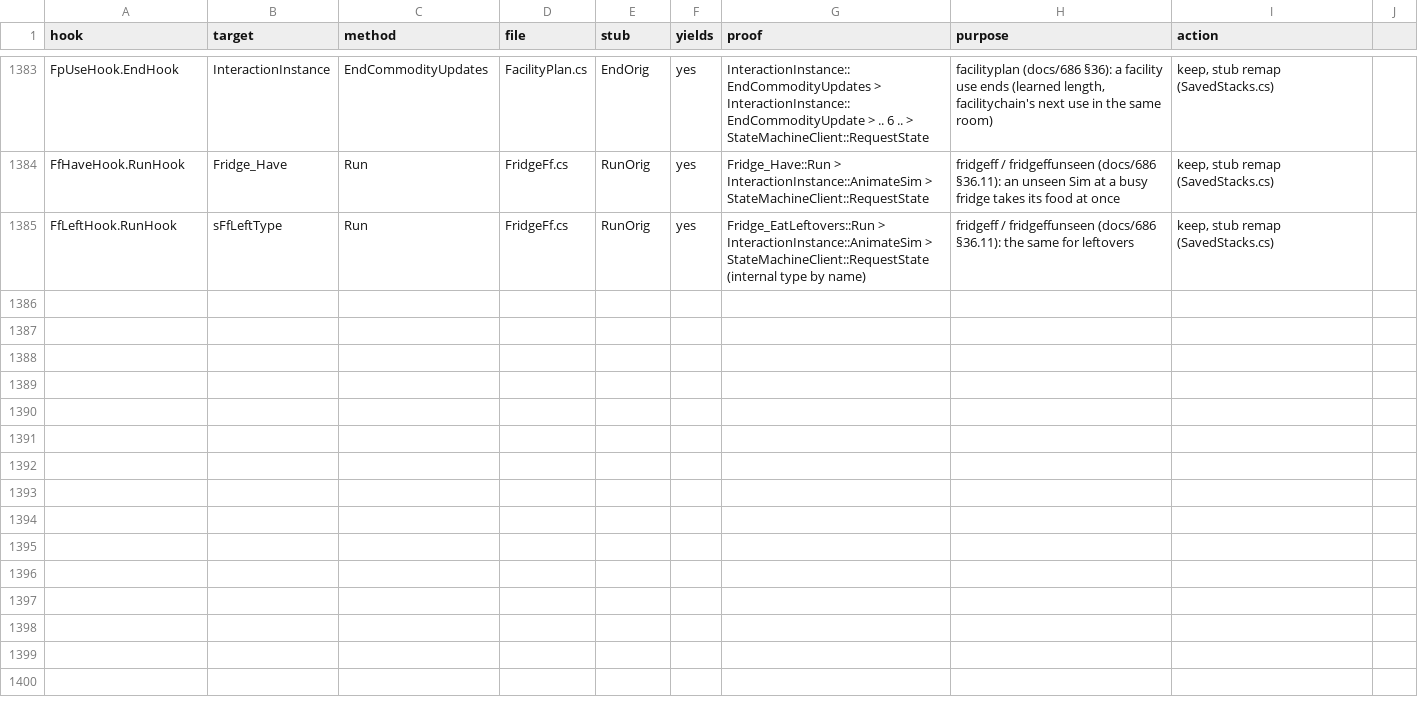
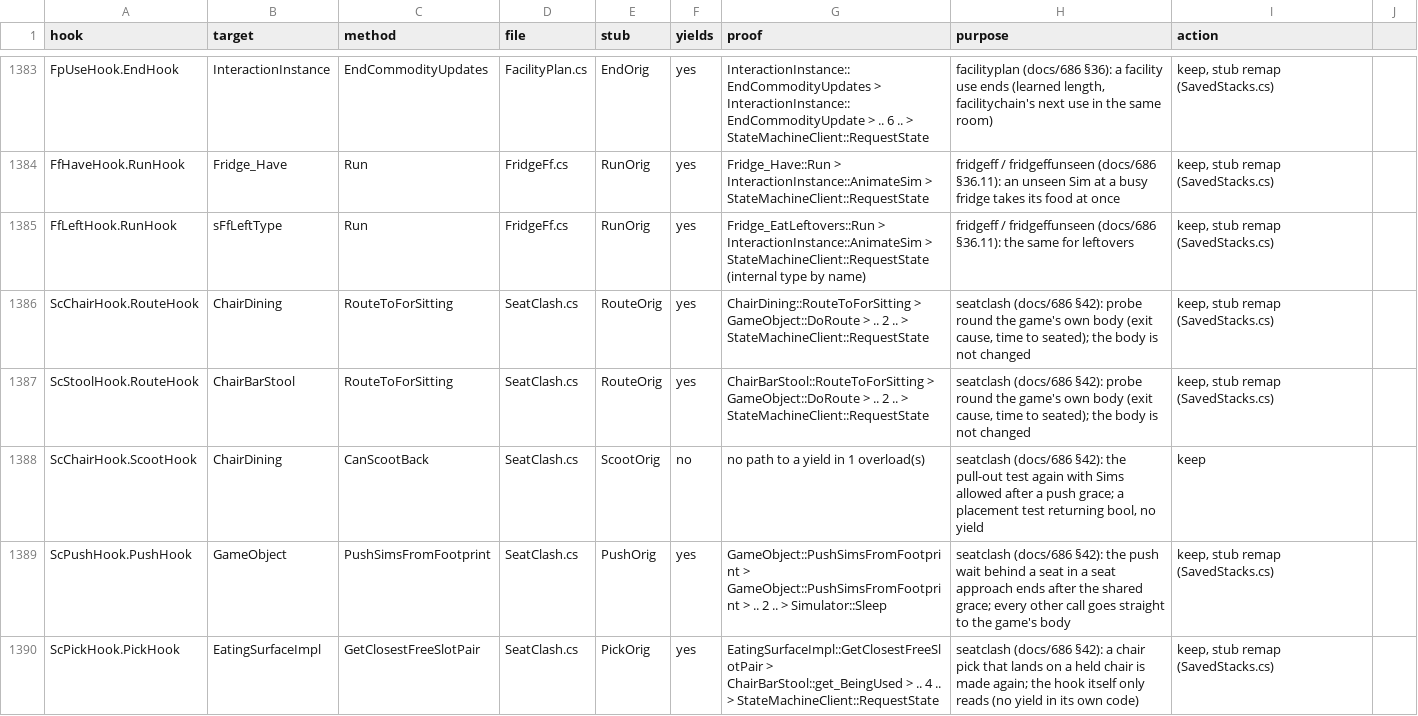
Before and after one commit to alexvixell35-stack/sims3-modernization, a CSV file: docs/data/swap-stack-audit.csv, drawn as a sheet; only a part is shown, gaps mark what is left out.

```diff
--- a/docs/data/swap-stack-audit.csv
+++ b/docs/data/swap-stack-audit.csv
@@ -1385 +1385,6 @@ FfHaveHook.RunHook,Fridge_Have,Run,FridgeFf.cs,RunOrig,yes,Fridge_Have::Run > In
 FfLeftHook.RunHook,sFfLeftType,Run,FridgeFf.cs,RunOrig,yes,Fridge_EatLeftovers::Run > InteractionInstance::AnimateSim > StateMachineClient::RequestState (internal type by name),"fridgeff / fridgeffunseen (docs/686 §36.11): the same for leftovers","keep, stub remap (SavedStacks.cs)"
+ScChairHook.RouteHook,ChairDining,RouteToForSitting,SeatClash.cs,RouteOrig,yes,ChairDining::RouteToForSitting > GameObject::DoRoute > .. 2 .. > StateMachineClient::RequestState,"seatclash (docs/686 §42): probe round the game's own body (exit cause, time to seated); the body is not changed","keep, stub remap (SavedStacks.cs)"
+ScStoolHook.RouteHook,ChairBarStool,RouteToForSitting,SeatClash.cs,RouteOrig,yes,ChairBarStool::RouteToForSitting > GameObject::DoRoute > .. 2 .. > StateMachineClient::RequestState,"seatclash (docs/686 §42): probe round the game's own body (exit cause, time to seated); the body is not changed","keep, stub remap (SavedStacks.cs)"
+ScChairHook.ScootHook,ChairDining,CanScootBack,SeatClash.cs,ScootOrig,no,no path to a yield in 1 overload(s),"seatclash (docs/686 §42): the pull-out test again with Sims allowed after a push grace; a placement test returning bool, no yield",keep
+ScPushHook.PushHook,GameObject,PushSimsFromFootprint,SeatClash.cs,PushOrig,yes,GameObject::PushSimsFromFootprint > GameObject::PushSimsFromFootprint > .. 2 .. > Simulator::Sleep,"seatclash (docs/686 §42): the push wait behind a seat in a seat approach ends after the shared grace; every other call goes straight to the game's body","keep, stub remap (SavedStacks.cs)"
+ScPickHook.PickHook,EatingSurfaceImpl,GetClosestFreeSlotPair,SeatClash.cs,PickOrig,yes,EatingSurfaceImpl::GetClosestFreeSlotPair > ChairBarStool::get_BeingUsed > .. 4 .. > StateMachineClient::RequestState,"seatclash (docs/686 §42): a chair pick that lands on a held chair is made again; the hook itself only reads (no yield in its own code)","keep, stub remap (SavedStacks.cs)"
```
Also changed, not shown: 13 other files.
